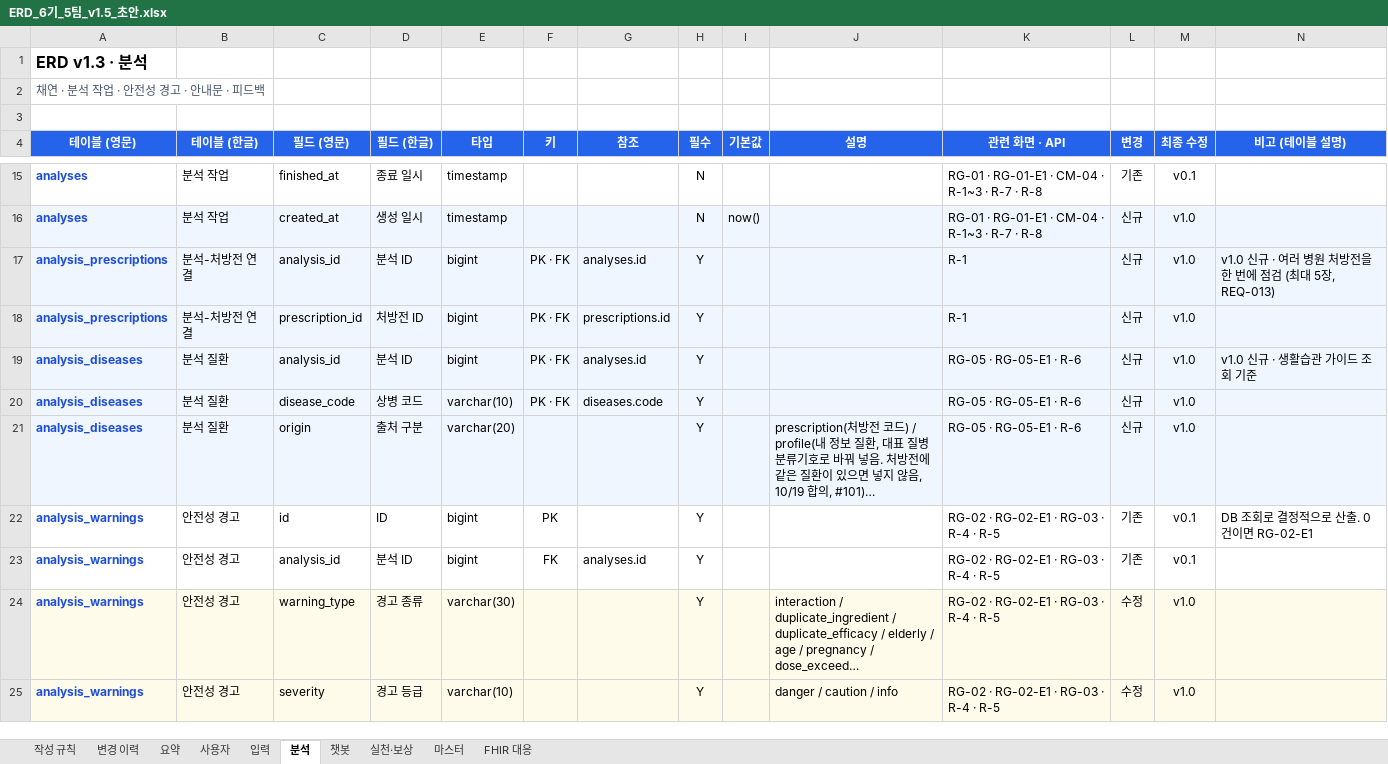
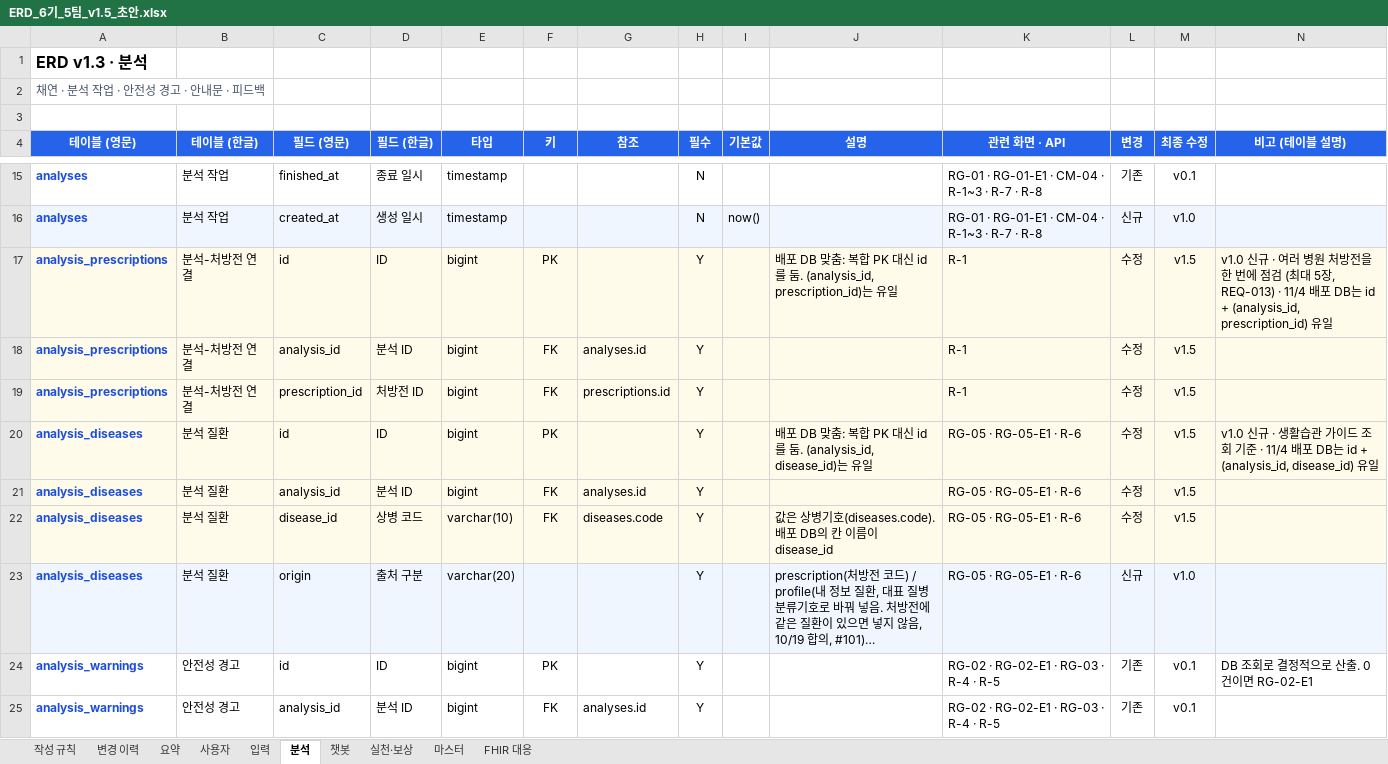
Before and after one commit to AI-HealthCare-06/AH_06_05, an Excel workbook: docs/planning/ERD_6기_5팀_v1.5_초안.xlsx, sheet 분석, drawn as a sheet; only a part is shown, gaps mark what is left out; the shorter side is filled out with more unchanged rows; long unchanged cells end in …; values as stored, in another font and other column widths than the file's, no borders; addresses are those after the commit; the diff names each change by its address in the sheet, - before the commit and + after, or states it on an @@ line.

```diff
--- a/docs/planning/ERD_6기_5팀_v1.5_초안.xlsx (sheet 분석)
+++ b/docs/planning/ERD_6기_5팀_v1.5_초안.xlsx (sheet 분석)
+row 17: analysis_prescriptions | 분석-처방전 연결 | id | ID | bigint | PK |  | Y |  | 배포 DB 맞춤: 복합 PK 대신 id를 둠. (analysis_id, prescription_id)는 유일 | R-1 | 수정 | v1.5 | v1.0 신규 · 여러 병원 처방전을 한 번에 점검 (최대 5장, REQ-013) · 11/4 배포 DB는 id + (analysis_id, prescription_id) 유일
-F18:F19 (키): PK · FK
+F18:F19 (키): FK
-L18:L19 (변경): 신규
+L18:L19 (변경): 수정
-M18:M19 (최종 수정): v1.0
+M18:M19 (최종 수정): v1.5
-N18 (비고 (테이블 설명)): v1.0 신규 · 여러 병원 처방전을 한 번에 점검 (최대 5장, REQ-013)
+N18 (비고 (테이블 설명)): (empty)
+row 20: analysis_diseases | 분석 질환 | id | ID | bigint | PK |  | Y |  | 배포 DB 맞춤: 복합 PK 대신 id를 둠. (analysis_id, disease_id)는 유일 | RG-05 · RG-05-E1 · R-6 | 수정 | v1.5 | v1.0 신규 · 생활습관 가이드 조회 기준 · 11/4 배포 DB는 id + (analysis_id, disease_id) 유일
-F21:F22 (키): PK · FK
+F21:F22 (키): FK
-L21:L22 (변경): 신규
+L21:L22 (변경): 수정
-M21:M22 (최종 수정): v1.0
+M21:M22 (최종 수정): v1.5
-N21 (비고 (테이블 설명)): v1.0 신규 · 생활습관 가이드 조회 기준
+N21 (비고 (테이블 설명)): (empty)
-C22 (필드 (영문)): disease_code
+C22 (필드 (영문)): disease_id
-J22 (설명): (empty)
+J22 (설명): 값은 상병기호(diseases.code). 배포 DB의 칸 이름이 disease_id
```
Also changed, not shown: sheet 변경 이력, sheet 입력, sheet 챗봇, sheet FHIR 대응, sheet 마스터, sheet 사용자, 3 more sheets, 1 other file.
